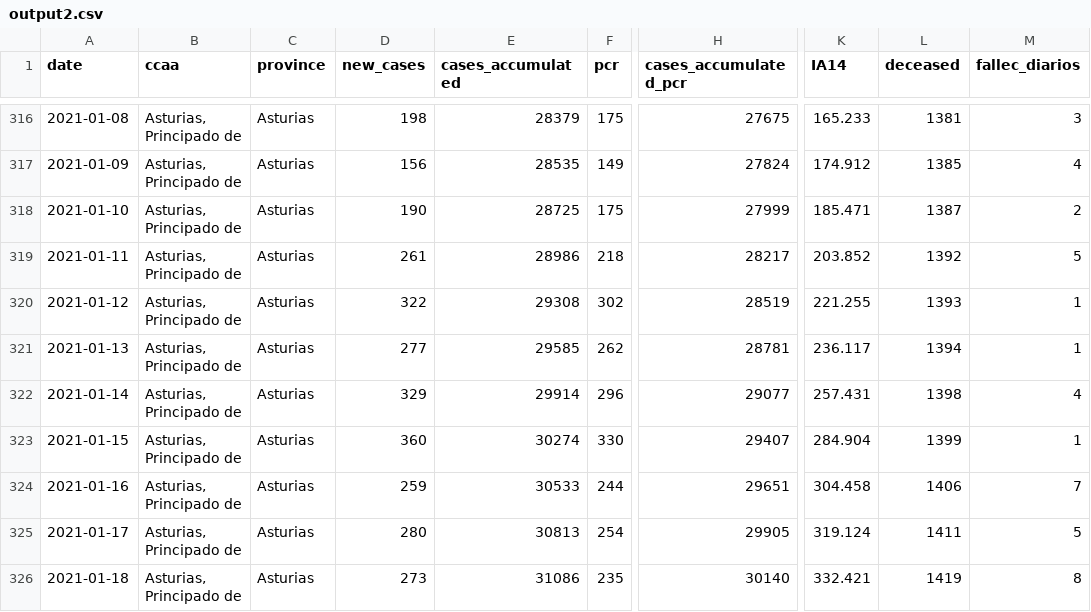
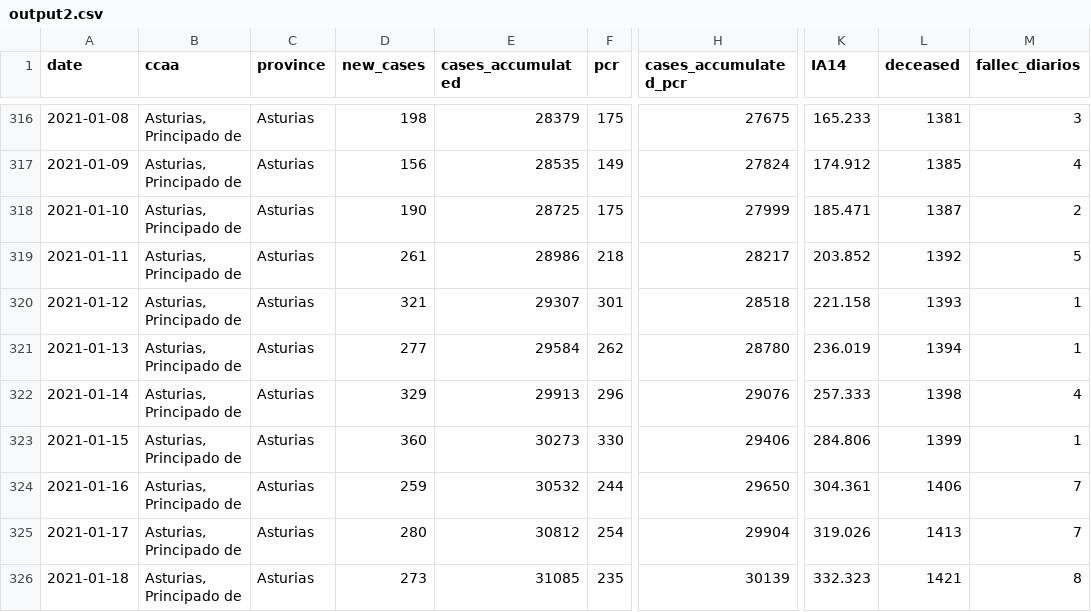
Before and after one commit to kifirifis/asturiasescovid19data, a CSV file: data/output2.csv, drawn as a sheet; only a part is shown, gaps mark what is left out; the diff covers the shown part only; the diff names each change by its address in the sheet, - before the commit and + after, or states it on an @@ line.

Commit message:
update 20-01-2021

```diff
--- a/data/output2.csv
+++ b/data/output2.csv
-D320 (new_cases): 322
+D320 (new_cases): 321
-E320 (cases_accumulated): 29308
+E320 (cases_accumulated): 29307
-F320 (pcr): 302
+F320 (pcr): 301
-H320 (cases_accumulated_pcr): 28519
+H320 (cases_accumulated_pcr): 28518
-K320 (IA14): 221.255
+K320 (IA14): 221.158
-E321 (cases_accumulated): 29585
+E321 (cases_accumulated): 29584
-H321 (cases_accumulated_pcr): 28781
+H321 (cases_accumulated_pcr): 28780
-K321 (IA14): 236.117
+K321 (IA14): 236.019
-E322 (cases_accumulated): 29914
+E322 (cases_accumulated): 29913
-H322 (cases_accumulated_pcr): 29077
+H322 (cases_accumulated_pcr): 29076
-K322 (IA14): 257.431
+K322 (IA14): 257.333
-E323 (cases_accumulated): 30274
+E323 (cases_accumulated): 30273
-H323 (cases_accumulated_pcr): 29407
+H323 (cases_accumulated_pcr): 29406
-K323 (IA14): 284.904
+K323 (IA14): 284.806
-E324 (cases_accumulated): 30533
+E324 (cases_accumulated): 30532
-H324 (cases_accumulated_pcr): 29651
+H324 (cases_accumulated_pcr): 29650
-K324 (IA14): 304.458
+K324 (IA14): 304.361
-E325 (cases_accumulated): 30813
+E325 (cases_accumulated): 30812
-H325 (cases_accumulated_pcr): 29905
+H325 (cases_accumulated_pcr): 29904
-K325 (IA14): 319.124
+K325 (IA14): 319.026
-L325 (deceased): 1411
+L325 (deceased): 1413
-M325 (fallec_diarios): 5
+M325 (fallec_diarios): 7
-E326 (cases_accumulated): 31086
+E326 (cases_accumulated): 31085
-H326 (cases_accumulated_pcr): 30140
+H326 (cases_accumulated_pcr): 30139
-K326 (IA14): 332.421
+K326 (IA14): 332.323
-L326 (deceased): 1419
+L326 (deceased): 1421
```
Also changed, not shown: 1 added row and 7 edited cells elsewhere in this file.
